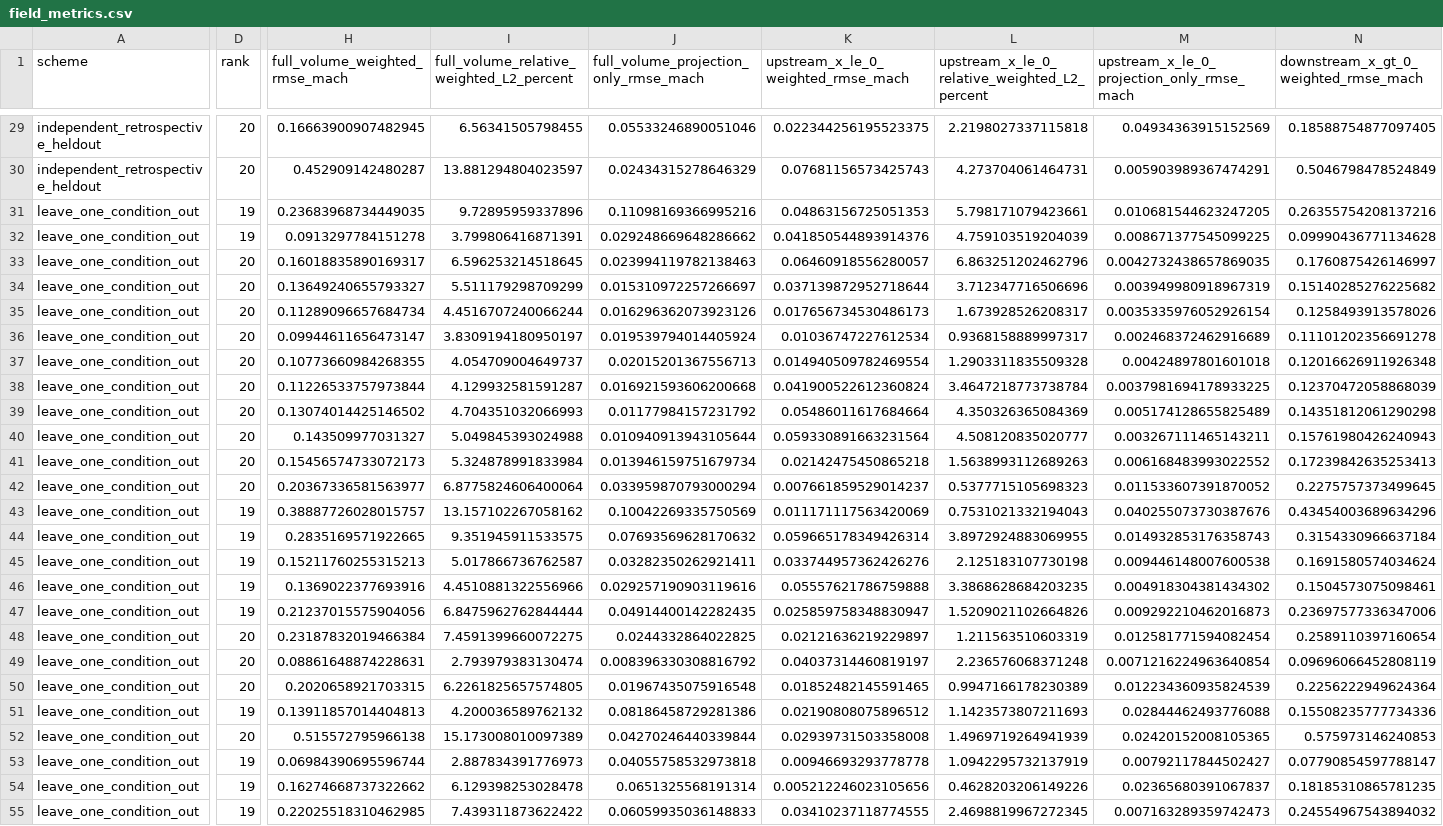
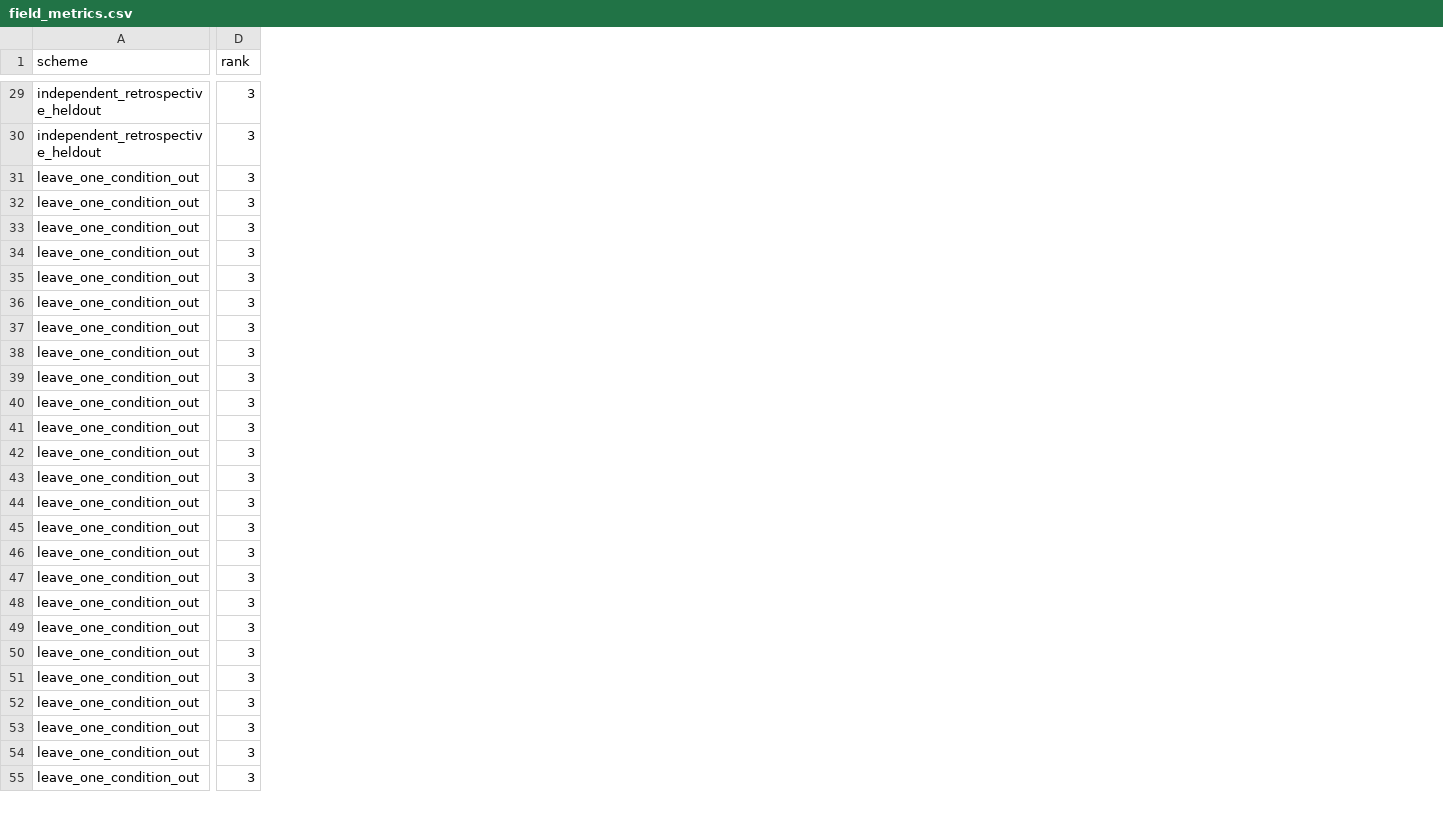
Before and after one commit to hustlepuff1/trisonicWindSim.github.io, a CSV file: volume/field_metrics.csv, drawn as a sheet; only a part is shown, gaps mark what is left out; removed rows and columns are numbered as before the commit, all else as after; the diff covers the shown part only; the diff names each change by its address in the sheet, - before the commit and + after, or states it on an @@ line.

Commit message:
Retrain 3D Mach model through the x=0 test section

```diff
--- a/volume/field_metrics.csv
+++ b/volume/field_metrics.csv
-column H (full_volume_weighted_rmse_mach), rows 29-55: 0.16663900907482945 | 0.452909142480287 | 0.23683968734449035 | 0.0913297784151278 | 0.16018835890169317 | 0.13649240655793327 | 0.11289096657684734 | 0.09944611656473147 | 0.10773660984268355 | 0.11226533757973844 | 0.13074014425146502 | 0.143509977031327 | 0.15456574733072173 | 0.20367336581563977 | 0.38887726028015757 | 0.2835169571922665 | 0.15211760255315213 | 0.1369022377693916 | 0.21237015575904056 | 0.23187832019466384 | 0.08861648874228631 | 0.2020658921703315 | 0.13911857014404813 | 0.515572795966138 | 0.06984390695596744 | 0.16274668737322662 | 0.22025518310462985
-column I, row 1: full_volume_relative_weighted_L2_percent; rows 29-55: 6.56341505798455 | 13.881294804023597 | 9.72895959337896 | 3.799806416871391 | 6.596253214518645 | 5.511179298709299 | 4.4516707240066244 | 3.8309194180950197 | 4.054709004649737 | 4.129932581591287 | 4.704351032066993 | 5.049845393024988 | 5.324878991833984 | 6.8775824606400064 | 13.157102267058162 | 9.351945911533575 | 5.017866736762587 | 4.4510881322556966 | 6.8475962762844444 | 7.4591399660072275 | 2.793979383130474 | 6.2261825657574805 | 4.200036589762132 | 15.173008010097389 | 2.887834391776973 | 6.129398253028478 | 7.439311873622422
-column J, row 1: full_volume_projection_only_rmse_mach; rows 29-55: 0.05533246890051046 | 0.02434315278646329 | 0.11098169366995216 | 0.029248669648286662 | 0.023994119782138463 | 0.015310972257266697 | 0.016296362073923126 | 0.019539794014405924 | 0.02015201367556713 | 0.016921593606200668 | 0.01177984157231792 | 0.010940913943105644 | 0.013946159751679734 | 0.033959870793000294 | 0.10042269335750569 | 0.07693569628170632 | 0.03282350262921411 | 0.029257190903119616 | 0.04914400142282435 | 0.0244332864022825 | 0.008396330308816792 | 0.01967435075916548 | 0.08186458729281386 | 0.04270246440339844 | 0.04055758532973818 | 0.0651325568191314 | 0.06059935036148833
-column K, row 1: upstream_x_le_0_weighted_rmse_mach; rows 29-55: 0.022344256195523375 | 0.07681156573425743 | 0.04863156725051353 | 0.041850544893914376 | 0.06460918556280057 | 0.037139872952718644 | 0.017656734530486173 | 0.01036747227612534 | 0.014940509782469554 | 0.041900522612360824 | 0.05486011617684664 | 0.059330891663231564 | 0.02142475450865218 | 0.007661859529014237 | 0.011171117563420069 | 0.059665178349426314 | 0.033744957362426276 | 0.05557621786759888 | 0.025859758348830947 | 0.02121636219229897 | 0.04037314460819197 | 0.01852482145591465 | 0.02190808075896512 | 0.02939731503358008 | 0.00946693293778778 | 0.005212246023105656 | 0.03410237118774555
-column L, row 1: upstream_x_le_0_relative_weighted_L2_percent; rows 29-55: 2.2198027337115818 | 4.273704061464731 | 5.798171079423661 | 4.759103519204039 | 6.863251202462796 | 3.712347716506696 | 1.673928526208317 | 0.9368158889997317 | 1.2903311835509328 | 3.4647218773738784 | 4.350326365084369 | 4.508120835020777 | 1.5638993112689263 | 0.5377715105698323 | 0.7531021332194043 | 3.8972924883069955 | 2.125183107730198 | 3.3868628684203235 | 1.5209021102664826 | 1.211563510603319 | 2.236576068371248 | 0.9947166178230389 | 1.1423573807211693 | 1.4969719264941939 | 1.0942295732137919 | 0.4628203206149226 | 2.4698819967272345
-column M, row 1: upstream_x_le_0_projection_only_rmse_mach; rows 29-55: 0.04934363915152569 | 0.005903989367474291 | 0.010681544623247205 | 0.008671377545099225 | 0.0042732438657869035 | 0.003949980918967319 | 0.0035335976052926154 | 0.002468372462916689 | 0.00424897801601018 | 0.0037981694178933225 | 0.005174128655825489 | 0.003267111465143211 | 0.006168483993022552 | 0.011533607391870052 | 0.040255073730387676 | 0.014932853176358743 | 0.009446148007600538 | 0.004918304381434302 | 0.009292210462016873 | 0.012581771594082454 | 0.0071216224963640854 | 0.012234360935824539 | 0.02844462493776088 | 0.02420152008105365 | 0.00792117844502427 | 0.02365680391067837 | 0.007163289359742473
-column N, row 1: downstream_x_gt_0_weighted_rmse_mach; rows 29-55: 0.18588754877097405 | 0.5046798478524849 | 0.26355754208137216 | 0.09990436771134628 | 0.1760875426146997 | 0.15140285276225682 | 0.1258493913578026 | 0.11101202356691278 | 0.12016626911926348 | 0.12370472058868039 | 0.14351812061290298 | 0.15761980426240943 | 0.17239842635253413 | 0.2275757373499645 | 0.43454003689634296 | 0.3154330966637184 | 0.1691580574034624 | 0.1504573075098461 | 0.23697577336347006 | 0.2589110397160654 | 0.09696066452808119 | 0.2256222949624364 | 0.15508235777734336 | 0.575973146240853 | 0.07790854597788147 | 0.18185310865781235 | 0.24554967543894032
-D29:D30 (rank): 20
+D29:D30 (rank): 3
-D31:D32 (rank): 19
+D31:D32 (rank): 3
-D33:D42 (rank): 20
+D33:D42 (rank): 3
-D43:D47 (rank): 19
+D43:D47 (rank): 3
-D48:D50 (rank): 20
+D48:D50 (rank): 3
-D51 (rank): 19
+D51 (rank): 3
-D52 (rank): 20
+D52 (rank): 3
-D53:D55 (rank): 19
+D53:D55 (rank): 3
```
Also changed, not shown: 9 added columns, 5 removed columns and 29 edited cells elsewhere in this file, 43 other files.
